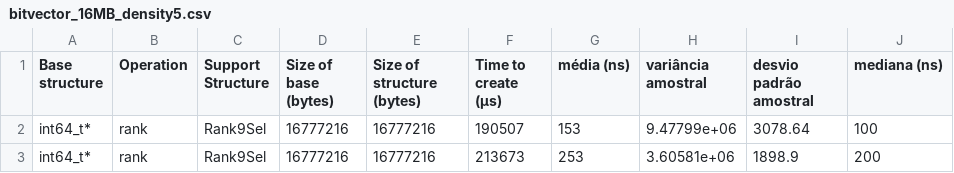
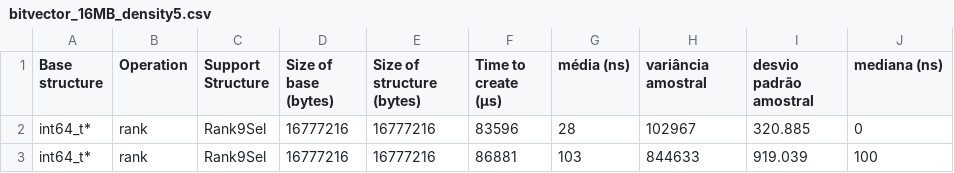
Before and after one commit to Gguidini/CE-experimentos, a CSV file: results/sux/bitvector_16MB_density5.csv, drawn as a sheet.

```diff
--- a/results/sux/bitvector_16MB_density5.csv
+++ b/results/sux/bitvector_16MB_density5.csv
@@ -1,3 +1,3 @@
 Base structure,Operation,Support Structure,Size of base (bytes),Size of structure (bytes),Time to create (µs),média (ns),variância amostral,desvio padrão amostral, mediana (ns)
-int64_t*,rank,Rank9Sel,16777216,16777216,190507,153,9.47799e+06,3078.64,100
-int64_t*,rank,Rank9Sel,16777216,16777216,213673,253,3.60581e+06,1898.9,200
+int64_t*,rank,Rank9Sel,16777216,16777216,83596,28,102967,320.885,0
+int64_t*,rank,Rank9Sel,16777216,16777216,86881,103,844633,919.039,100
```
Also changed, not shown: results/sux/bitvector_128MB_density90.csv, results/sux/bitvector_16MB_density90.csv, 34 other files.
